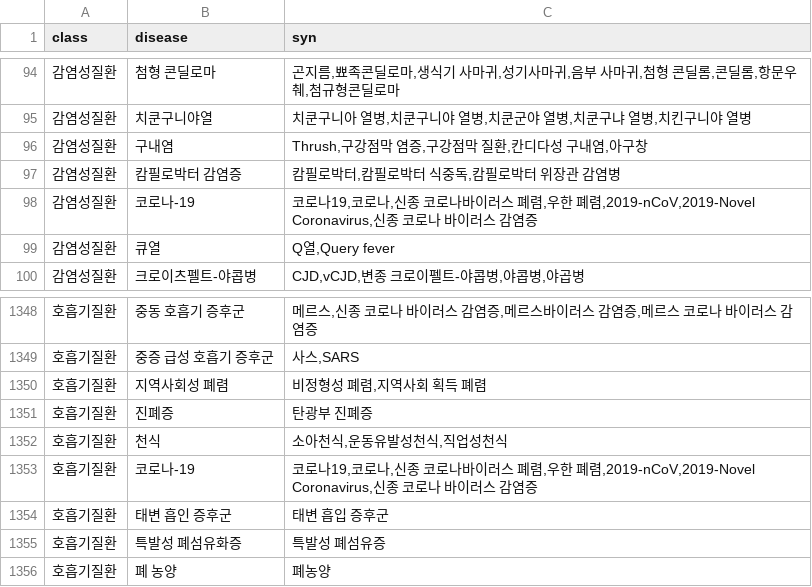
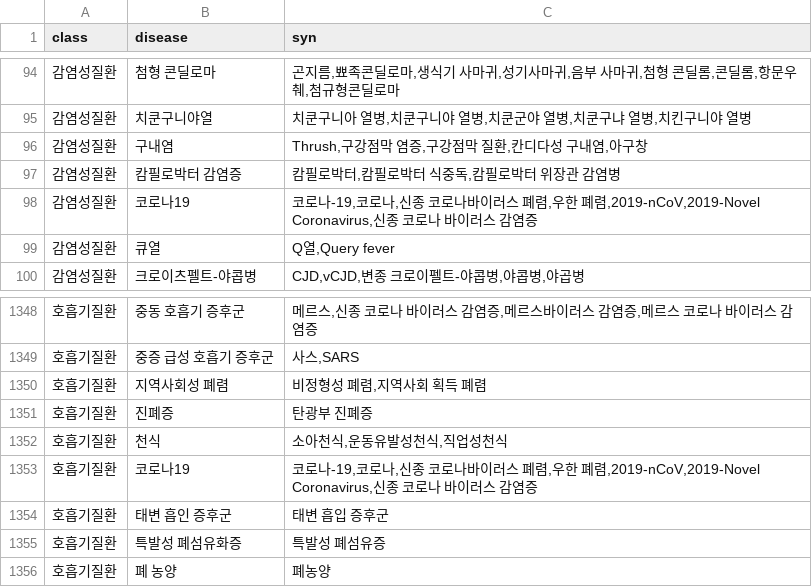
Before and after one commit to CSID-DGU/2020-2-OSSP1-WhatsUp-5, a CSV file: text_mining/data/disease_list.csv, drawn as a sheet; only a part is shown, gaps mark what is left out.

```diff
--- a/text_mining/data/disease_list.csv
+++ b/text_mining/data/disease_list.csv
@@ -97,3 +97,3 @@ class,disease,syn
 감염성질환,캄필로박터 감염증,"캄필로박터,캄필로박터 식중독,캄필로박터 위장관 감염병"
-감염성질환,코로나-19,"코로나19,코로나,신종 코로나바이러스 폐렴,우한 폐렴,2019-nCoV,2019-Novel Coronavirus,신종 코로나 바이러스 감염증"
+감염성질환,코로나19,"코로나-19,코로나,신종 코로나바이러스 폐렴,우한 폐렴,2019-nCoV,2019-Novel Coronavirus,신종 코로나 바이러스 감염증"
 감염성질환,큐열,"Q열,Query fever"
@@ -1352,3 +1352,3 @@ class,disease,syn
 호흡기질환,천식,"소아천식,운동유발성천식,직업성천식"
-호흡기질환,코로나-19,"코로나19,코로나,신종 코로나바이러스 폐렴,우한 폐렴,2019-nCoV,2019-Novel Coronavirus,신종 코로나 바이러스 감염증"
+호흡기질환,코로나19,"코로나-19,코로나,신종 코로나바이러스 폐렴,우한 폐렴,2019-nCoV,2019-Novel Coronavirus,신종 코로나 바이러스 감염증"
 호흡기질환,태변 흡인 증후군,태변 흡입 증후군
```
Also changed, not shown: 8 other files.
